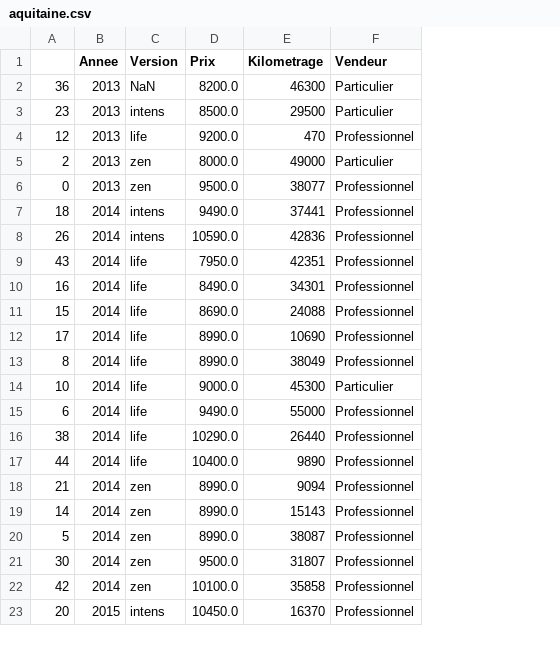
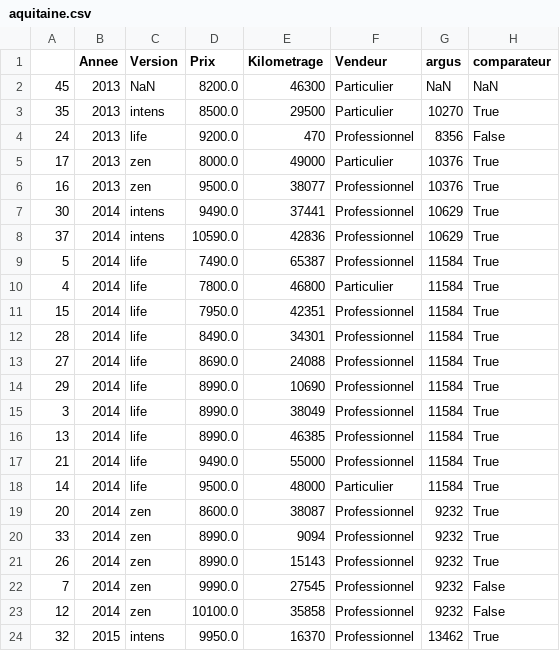
Before and after one commit to MS-BGD-2018-KIT-BIGDATA/christopher-belinguier, a CSV file: INFMDI721/Lesson4/aquitaine.csv, drawn as a sheet; only a part is shown; removed rows and columns are numbered as before the commit, all else as after; the diff covers the shown part only; the diff names each change by its address in the sheet, - before the commit and + after, or states it on an @@ line.

```diff
--- a/INFMDI721/Lesson4/aquitaine.csv
+++ b/INFMDI721/Lesson4/aquitaine.csv
+column G (argus), rows 2-8: NaN | 10270 | 8356 | 10376 | 10376 | 10629 | 10629; rows 11-15: all 11584; row 17: 11584; rows 20-24: 9232 | 9232 | 9232 | 9232 | 13462
+column H (comparateur), rows 2-8: NaN | True | False | True | True | True | True; rows 11-15: all True; row 17: True; rows 20-24: True | True | False | False | True
-A2: 36
+A2: 45
-A3: 23
+A3: 35
-A4: 12
+A4: 24
-A5: 2
+A5: 17
-A6: 0
+A6: 16
-A7: 18
+A7: 30
-A8: 26
+A8: 37
+row 9: 5 | 2014 | life | 7490.0 | 65387 | Professionnel | 11584 | True
+row 10: 4 | 2014 | life | 7800.0 | 46800 | Particulier | 11584 | True
-A11: 43
+A11: 15
-A12: 16
+A12: 28
-A13: 15
+A13: 27
-A14: 17
+A14: 29
-A15: 8
+A15: 3
-row 14: 10 | 2014 | life | 9000.0 | 45300 | Particulier
+row 16: 13 | 2014 | life | 8990.0 | 46385 | Professionnel | 11584 | True
-A17: 6
+A17: 21
-row 16: 38 | 2014 | life | 10290.0 | 26440 | Professionnel
-row 17: 44 | 2014 | life | 10400.0 | 9890 | Professionnel
+row 18: 14 | 2014 | life | 9500.0 | 48000 | Particulier | 11584 | True
+row 19: 20 | 2014 | zen | 8600.0 | 38087 | Professionnel | 9232 | True
-A20: 21
+A20: 33
-A21: 14
+A21: 26
-A22: 5
+A22: 7
-D22 (Prix): 8990.0
+D22 (Prix): 9990.0
-E22 (Kilometrage): 38087
+E22 (Kilometrage): 27545
-row 21: 30 | 2014 | zen | 9500.0 | 31807 | Professionnel
-A23: 42
+A23: 12
-A24: 20
+A24: 32
-D24 (Prix): 10450.0
+D24 (Prix): 9950.0
```
Also changed, not shown: 4 added rows, 4 removed rows and 28 edited cells elsewhere in this file, INFMDI721/Lesson4/ile_de_france.csv, INFMDI721/Lesson4/provence_alpes_cote_d_azur.csv, 1 other file.
